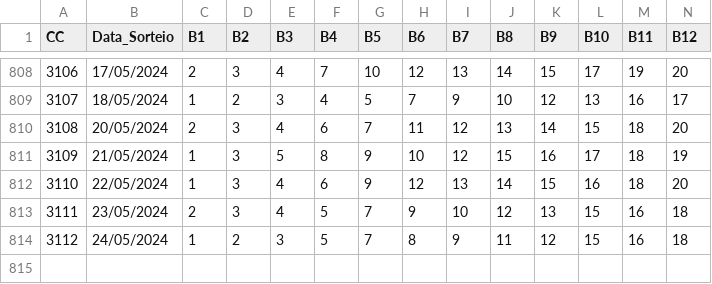
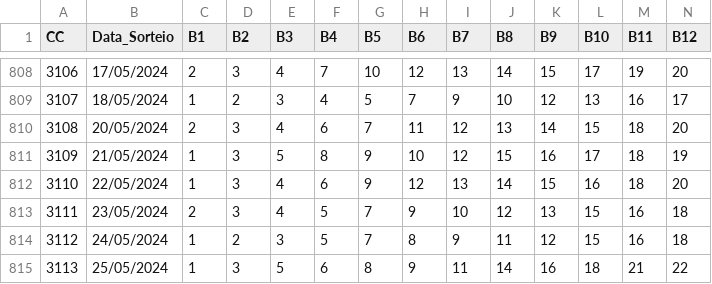
Before and after one commit to cesarac666/loterias, a CSV file: ultimos500_lotofacil_05062023.csv, drawn as a sheet; only a part is shown, gaps mark what is left out; rows hold the shown columns only; the diff names each change by its address in the sheet, - before the commit and + after, or states it on an @@ line.

Commit message:
Update 3113

```diff
--- a/ultimos500_lotofacil_05062023.csv
+++ b/ultimos500_lotofacil_05062023.csv
+row 815: 3113 | 25/05/2024 | 1 | 3 | 5 | 6 | 8 | 9 | 11 | 14 | 16 | 18 | 21 | 22
```
